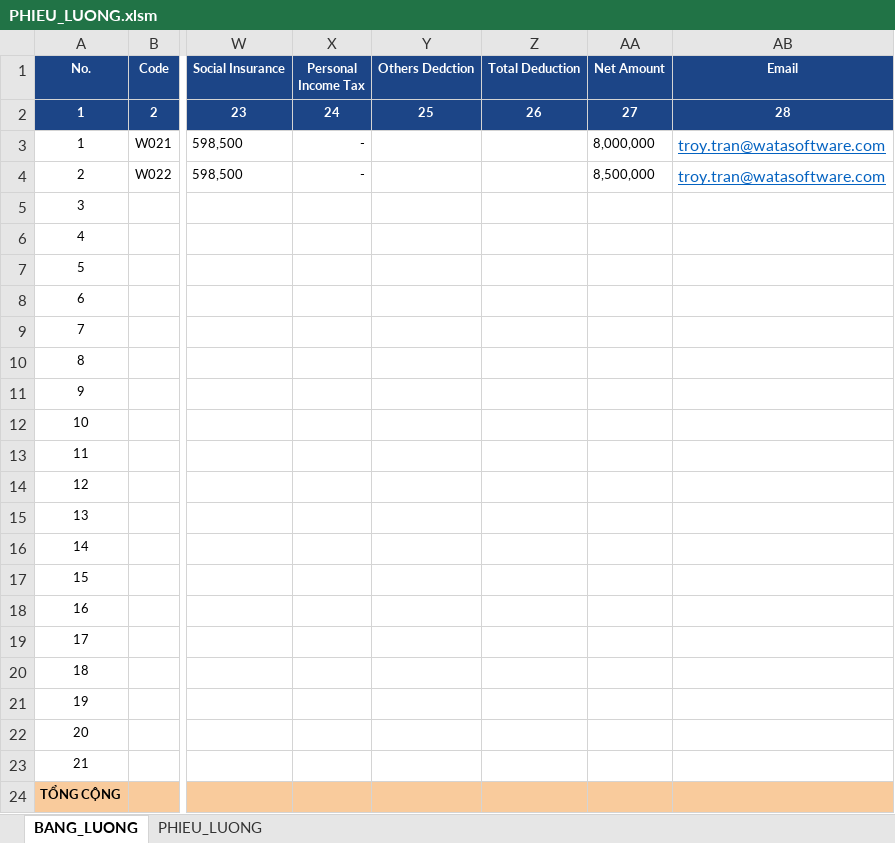
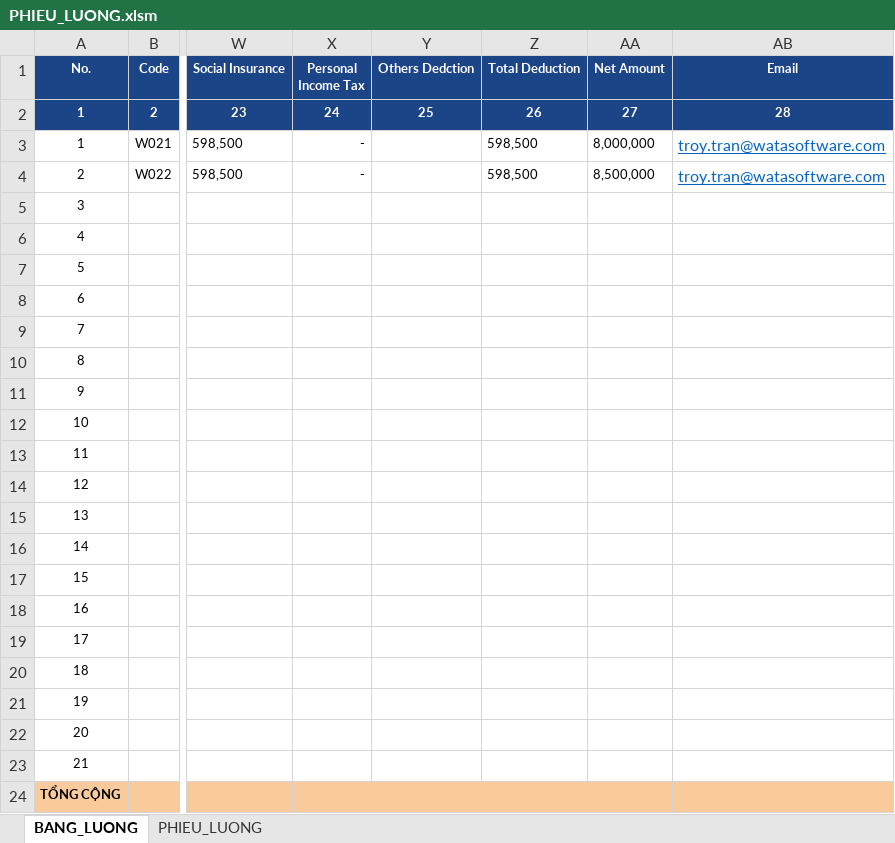
Before and after one commit to mantranit/payslip-tool, an Excel workbook: PHIEU_LUONG.xlsm, sheet BANG_LUONG, drawn as a sheet; only a part is shown, gaps mark what is left out; values as stored, in another font and other column widths than the file's, no borders; the diff names each change by its address in the sheet, - before the commit and + after, or states it on an @@ line.

Commit message:
position

```diff
--- a/PHIEU_LUONG.xlsm (sheet BANG_LUONG)
+++ b/PHIEU_LUONG.xlsm (sheet BANG_LUONG)
-Z3:Z4 (Total Deduction): (empty)
+Z3:Z4 (Total Deduction): 598,500
```
Also changed, not shown: 4 other files.
